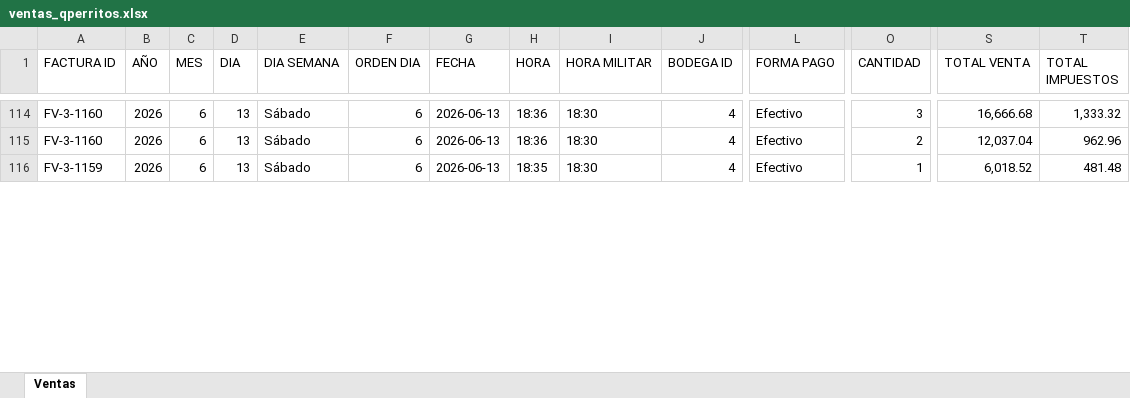
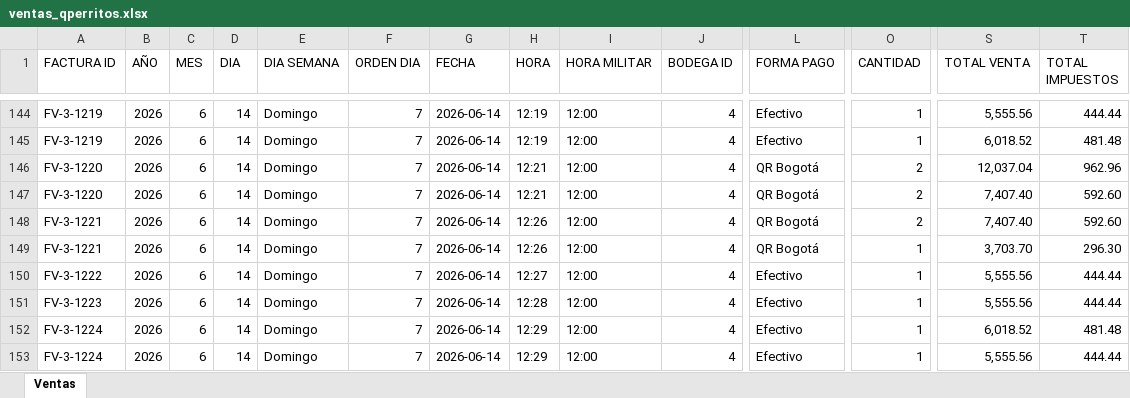
Before and after one commit to hectoraristizabal/qperritos-dashboard, an Excel workbook: ventas_qperritos.xlsx, sheet Ventas, drawn as a sheet; only a part is shown, gaps mark what is left out; values as stored, in another font and other column widths than the file's, no cell formats; addresses are those after the commit; rows hold the shown columns only; the diff covers the shown part only; the diff names each change by its address in the sheet, - before the commit and + after, or states it on an @@ line.

```diff
--- a/ventas_qperritos.xlsx (sheet Ventas)
+++ b/ventas_qperritos.xlsx (sheet Ventas)
-A144 (FACTURA ID): FV-3-1160
+A144 (FACTURA ID): FV-3-1219
-D144 (DIA): 13
+D144 (DIA): 14
-E144 (DIA SEMANA): Sábado
+E144 (DIA SEMANA): Domingo
-F144 (ORDEN DIA): 6
+F144 (ORDEN DIA): 7
-G144 (FECHA): 2026-06-13
+G144 (FECHA): 2026-06-14
-H144 (HORA): 18:36
+H144 (HORA): 12:19
-I144 (HORA MILITAR): 18:30
+I144 (HORA MILITAR): 12:00
-O144 (CANTIDAD): 3
+O144 (CANTIDAD): 1
-S144 (TOTAL VENTA): 16,666.68
+S144 (TOTAL VENTA): 5,555.56
-T144 (TOTAL IMPUESTOS): 1,333.32
+T144 (TOTAL IMPUESTOS): 444.44
+row 145: FV-3-1219 | 2026 | 6 | 14 | Domingo | 7 | 2026-06-14 | 12:19 | 12:00 | 4 | Efectivo | 1 | 6,018.52 | 481.48
-A146 (FACTURA ID): FV-3-1160
+A146 (FACTURA ID): FV-3-1220
-D146 (DIA): 13
+D146 (DIA): 14
-E146 (DIA SEMANA): Sábado
+E146 (DIA SEMANA): Domingo
-F146 (ORDEN DIA): 6
+F146 (ORDEN DIA): 7
-G146 (FECHA): 2026-06-13
+G146 (FECHA): 2026-06-14
-H146 (HORA): 18:36
+H146 (HORA): 12:21
-I146 (HORA MILITAR): 18:30
+I146 (HORA MILITAR): 12:00
-L146 (FORMA PAGO): Efectivo
+L146 (FORMA PAGO): QR Bogotá
+row 147: FV-3-1220 | 2026 | 6 | 14 | Domingo | 7 | 2026-06-14 | 12:21 | 12:00 | 4 | QR Bogotá | 2 | 7,407.40 | 592.60
+row 148: FV-3-1221 | 2026 | 6 | 14 | Domingo | 7 | 2026-06-14 | 12:26 | 12:00 | 4 | QR Bogotá | 2 | 7,407.40 | 592.60
+row 149: FV-3-1221 | 2026 | 6 | 14 | Domingo | 7 | 2026-06-14 | 12:26 | 12:00 | 4 | QR Bogotá | 1 | 3,703.70 | 296.30
+row 150: FV-3-1222 | 2026 | 6 | 14 | Domingo | 7 | 2026-06-14 | 12:27 | 12:00 | 4 | Efectivo | 1 | 5,555.56 | 444.44
+row 151: FV-3-1223 | 2026 | 6 | 14 | Domingo | 7 | 2026-06-14 | 12:28 | 12:00 | 4 | Efectivo | 1 | 5,555.56 | 444.44
-A152 (FACTURA ID): FV-3-1159
+A152 (FACTURA ID): FV-3-1224
-D152 (DIA): 13
+D152 (DIA): 14
-E152 (DIA SEMANA): Sábado
+E152 (DIA SEMANA): Domingo
-F152 (ORDEN DIA): 6
+F152 (ORDEN DIA): 7
-G152 (FECHA): 2026-06-13
+G152 (FECHA): 2026-06-14
-H152 (HORA): 18:35
+H152 (HORA): 12:29
-I152 (HORA MILITAR): 18:30
+I152 (HORA MILITAR): 12:00
+row 153: FV-3-1224 | 2026 | 6 | 14 | Domingo | 7 | 2026-06-14 | 12:29 | 12:00 | 4 | Efectivo | 1 | 5,555.56 | 444.44
```
Also changed, not shown: other rows of this sheet, cell formats.
